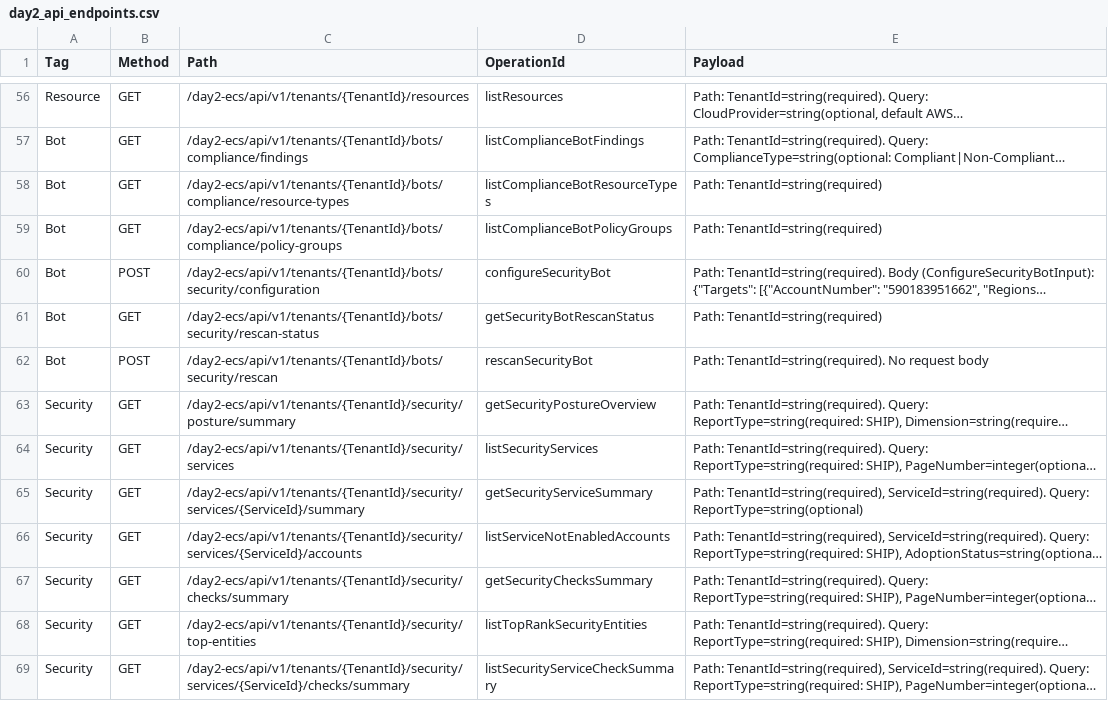
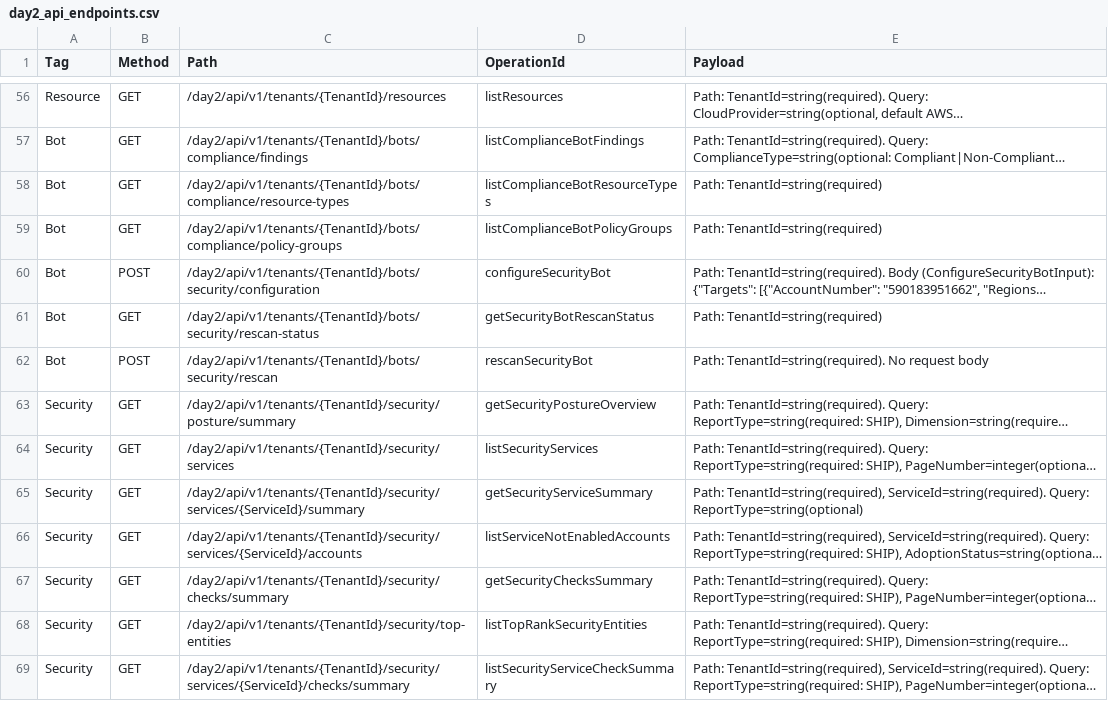
Before and after one commit to montycloud/performance-testing, a CSV file: API Performance test/day2sdk_api/day2_api_endpoints.csv, drawn as a sheet; only a part is shown, gaps mark what is left out; long unchanged cells end in …; the diff covers the shown part only; the diff names each change by its address in the sheet, - before the commit and + after, or states it on an @@ line.

```diff
--- a/API Performance test/day2sdk_api/day2_api_endpoints.csv
+++ b/API Performance test/day2sdk_api/day2_api_endpoints.csv
-C56 (Path): /day2-ecs/api/v1/tenants/{TenantId}/resources
+C56 (Path): /day2/api/v1/tenants/{TenantId}/resources
-C57 (Path): /day2-ecs/api/v1/tenants/{TenantId}/bots/compliance/findings
+C57 (Path): /day2/api/v1/tenants/{TenantId}/bots/compliance/findings
-C58 (Path): /day2-ecs/api/v1/tenants/{TenantId}/bots/compliance/resource-types
+C58 (Path): /day2/api/v1/tenants/{TenantId}/bots/compliance/resource-types
-C59 (Path): /day2-ecs/api/v1/tenants/{TenantId}/bots/compliance/policy-groups
+C59 (Path): /day2/api/v1/tenants/{TenantId}/bots/compliance/policy-groups
-C60 (Path): /day2-ecs/api/v1/tenants/{TenantId}/bots/security/configuration
+C60 (Path): /day2/api/v1/tenants/{TenantId}/bots/security/configuration
-C61 (Path): /day2-ecs/api/v1/tenants/{TenantId}/bots/security/rescan-status
+C61 (Path): /day2/api/v1/tenants/{TenantId}/bots/security/rescan-status
-C62 (Path): /day2-ecs/api/v1/tenants/{TenantId}/bots/security/rescan
+C62 (Path): /day2/api/v1/tenants/{TenantId}/bots/security/rescan
-C63 (Path): /day2-ecs/api/v1/tenants/{TenantId}/security/posture/summary
+C63 (Path): /day2/api/v1/tenants/{TenantId}/security/posture/summary
-C64 (Path): /day2-ecs/api/v1/tenants/{TenantId}/security/services
+C64 (Path): /day2/api/v1/tenants/{TenantId}/security/services
-C65 (Path): /day2-ecs/api/v1/tenants/{TenantId}/security/services/{ServiceId}/summary
+C65 (Path): /day2/api/v1/tenants/{TenantId}/security/services/{ServiceId}/summary
-C66 (Path): /day2-ecs/api/v1/tenants/{TenantId}/security/services/{ServiceId}/accounts
+C66 (Path): /day2/api/v1/tenants/{TenantId}/security/services/{ServiceId}/accounts
-C67 (Path): /day2-ecs/api/v1/tenants/{TenantId}/security/checks/summary
+C67 (Path): /day2/api/v1/tenants/{TenantId}/security/checks/summary
-C68 (Path): /day2-ecs/api/v1/tenants/{TenantId}/security/top-entities
+C68 (Path): /day2/api/v1/tenants/{TenantId}/security/top-entities
-C69 (Path): /day2-ecs/api/v1/tenants/{TenantId}/security/services/{ServiceId}/checks/summary
+C69 (Path): /day2/api/v1/tenants/{TenantId}/security/services/{ServiceId}/checks/summary
```
Also changed, not shown: 66 edited cells elsewhere in this file, 1 other file.
